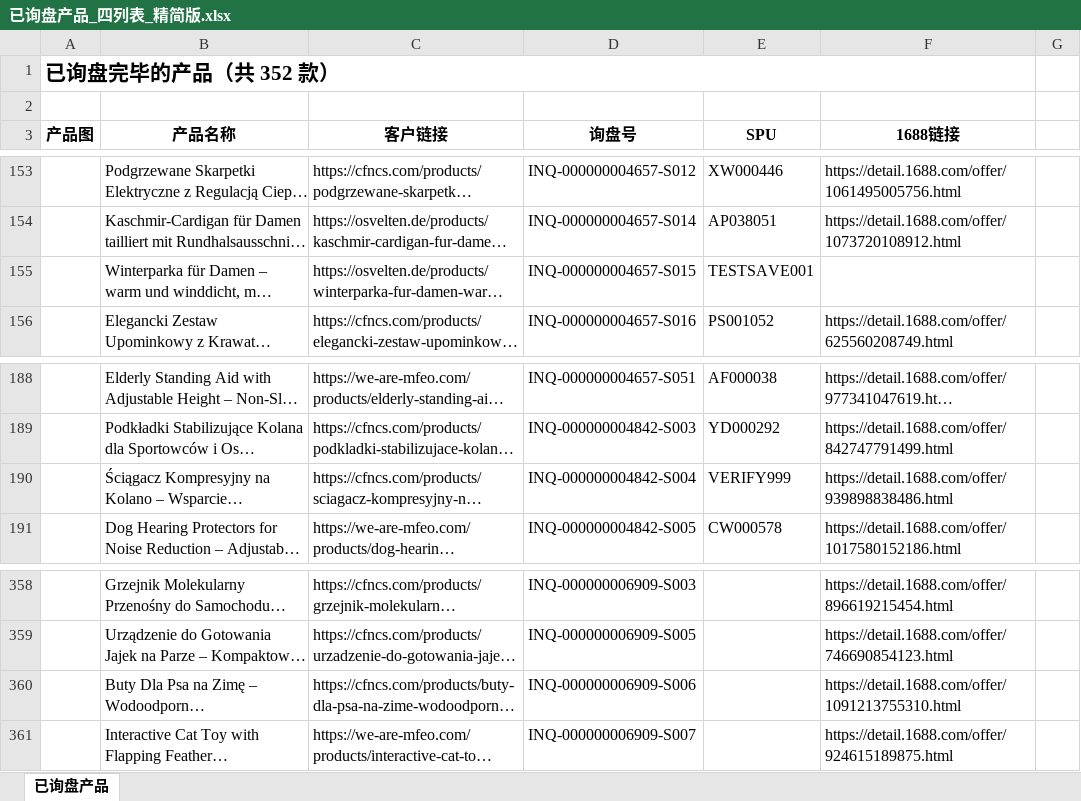
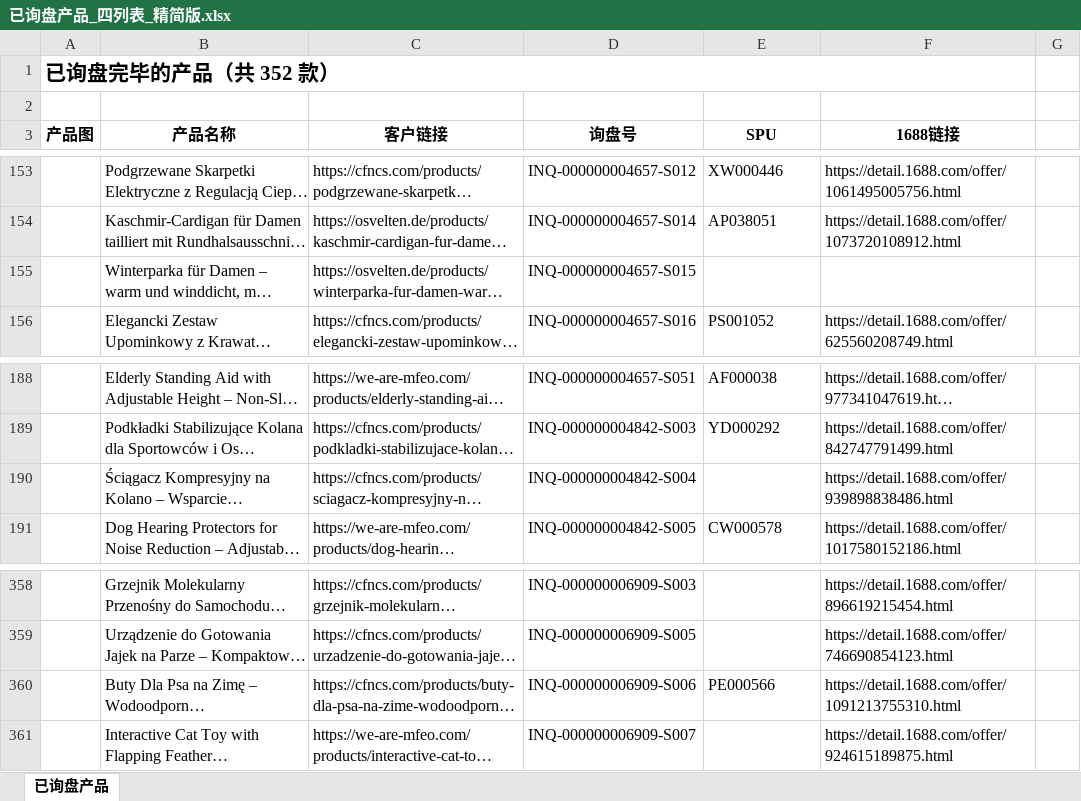
Before and after one commit to hanhuang0920/Mico-workbench, an Excel workbook: 已询盘产品_四列表_精简版.xlsx, sheet 已询盘产品, drawn as a sheet; only a part is shown, gaps mark what is left out; long unchanged cells end in …; values as stored, in another font and other column widths than the file's, no borders; the diff names each change by its address in the sheet, - before the commit and + after, or states it on an @@ line.

```diff
--- a/已询盘产品_四列表_精简版.xlsx (sheet 已询盘产品)
+++ b/已询盘产品_四列表_精简版.xlsx (sheet 已询盘产品)
-E155 (SPU): TESTSAVE001
+E155 (SPU): (empty)
-E190 (SPU): VERIFY999
+E190 (SPU): (empty)
-E360 (SPU): (empty)
+E360 (SPU): PE000566
```
Also changed, not shown: 1 other file.
